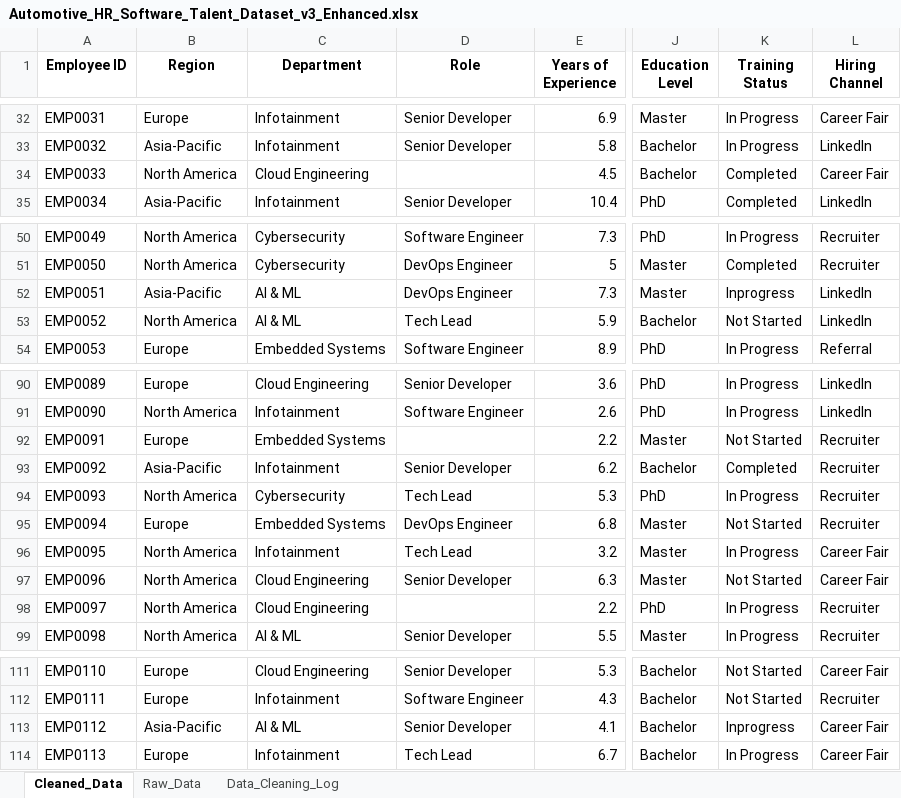
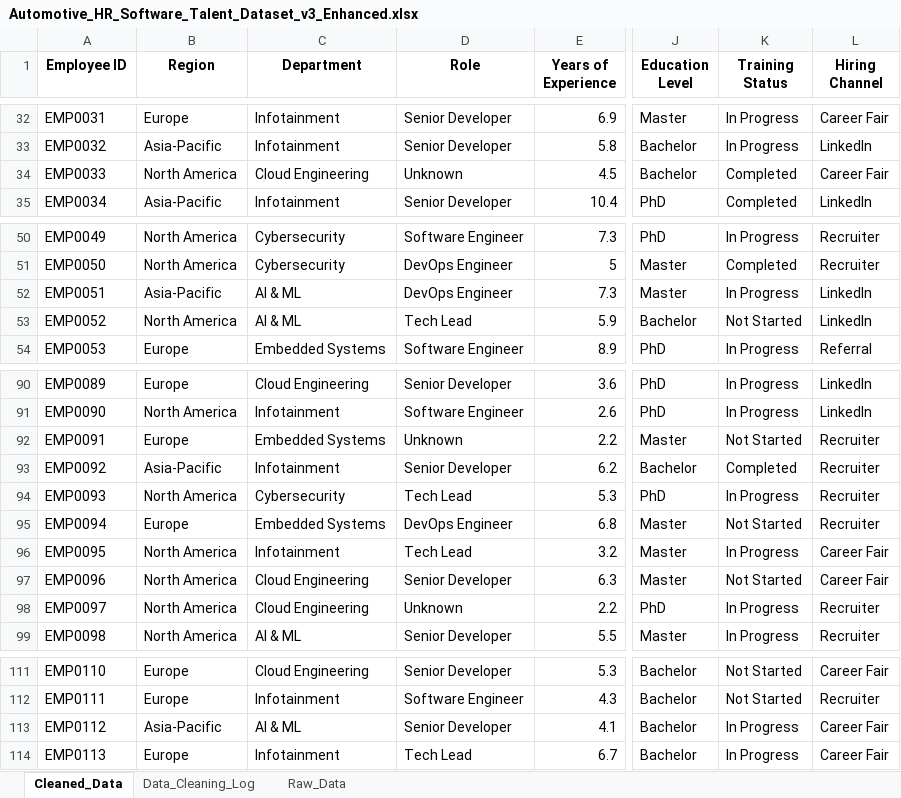
Before and after one commit to sven-friedel/workforce-insights-project, an Excel workbook: Automotive_HR_Software_Talent_Dataset_v3_Enhanced.xlsx, sheet Cleaned_Data, drawn as a sheet; only a part is shown, gaps mark what is left out; values as stored, in another font and other column widths than the file's, no borders; the diff covers the shown part only; the diff names each change by its address in the sheet, - before the commit and + after, or states it on an @@ line.

Commit message:
Cleaned entire dataset and added data cleaning log
for details check the data cleaning log sheet

```diff
--- a/Automotive_HR_Software_Talent_Dataset_v3_Enhanced.xlsx (sheet Cleaned_Data)
+++ b/Automotive_HR_Software_Talent_Dataset_v3_Enhanced.xlsx (sheet Cleaned_Data)
@@ sheet tab order changed: Cleaned_Data | Data_Cleaning_Log | Raw_Data @@
-D34 (Role): (empty)
+D34 (Role): Unknown
-K52 (Training Status): Inprogress
+K52 (Training Status): In Progress
-D92 (Role): (empty)
+D92 (Role): Unknown
-D98 (Role): (empty)
+D98 (Role): Unknown
-K113 (Training Status): Inprogress
+K113 (Training Status): In Progress
```
Also changed, not shown: 24 edited cells elsewhere in this sheet, sheet Data_Cleaning_Log.
